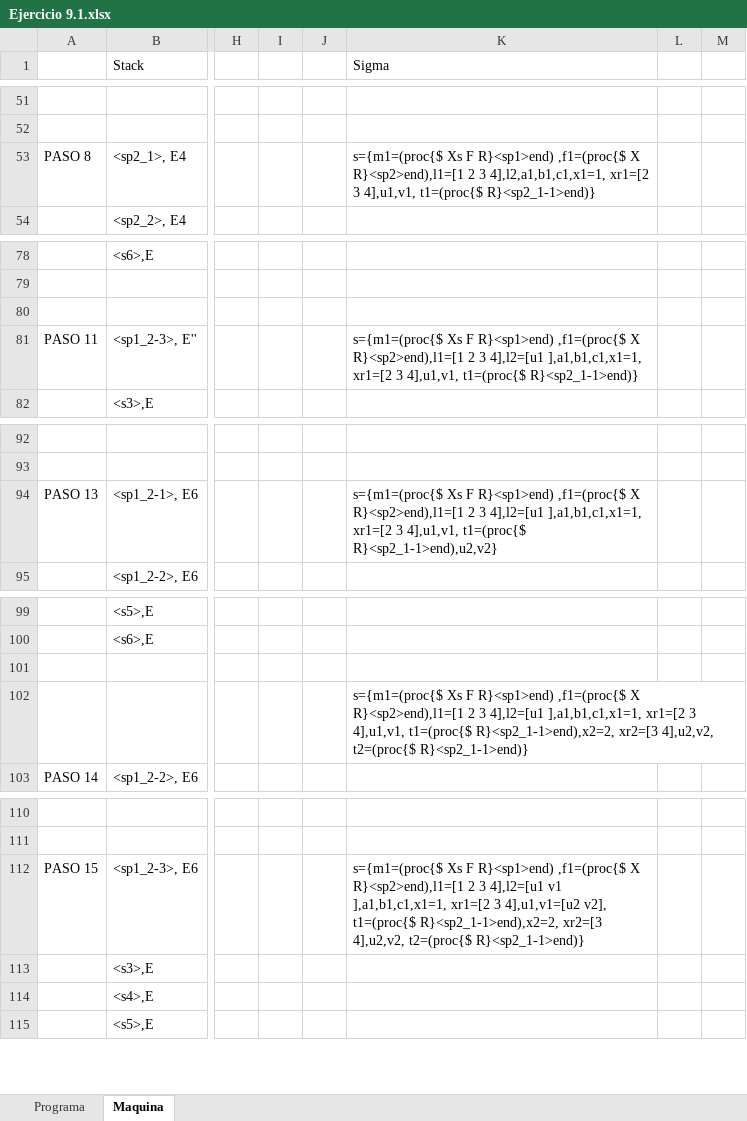
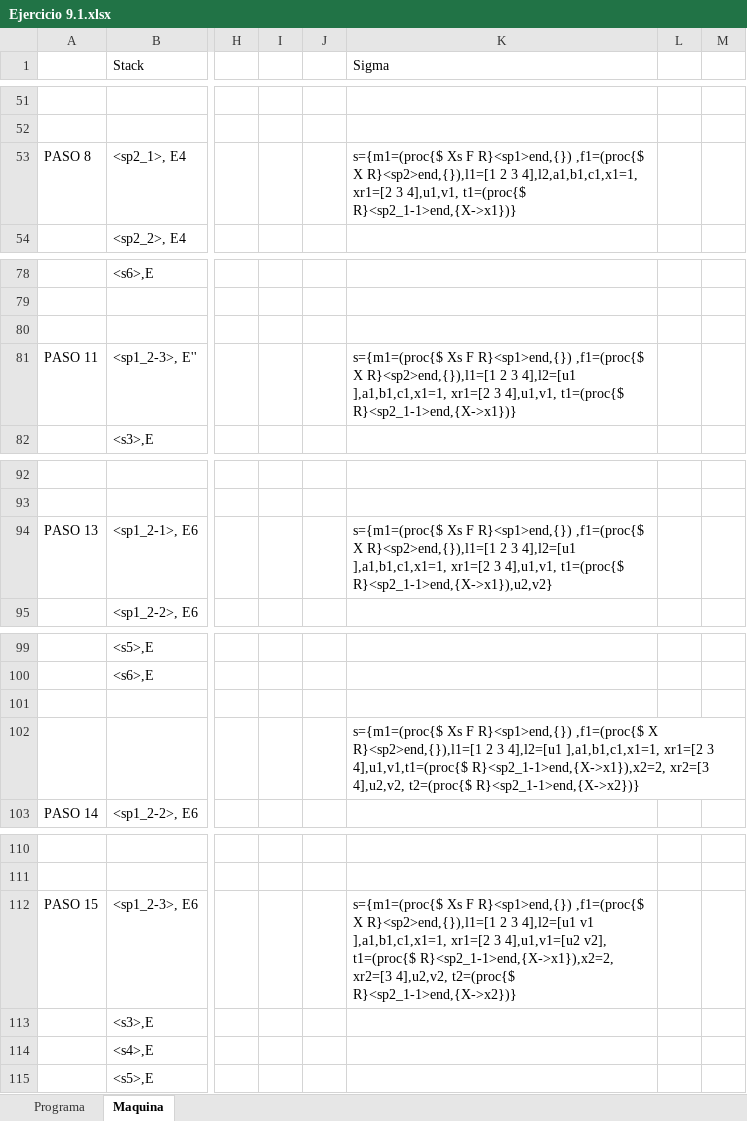
Before and after one commit to Santiago39353535/TDL, an Excel workbook: Ejercicios OZ/Ejercicio 9.1.xlsx, sheet Maquina, drawn as a sheet; only a part is shown, gaps mark what is left out; values as stored, in another font and other column widths than the file's, no borders; the diff covers the shown part only; the diff names each change by its address in the sheet, - before the commit and + after, or states it on an @@ line.

```diff
--- a/Ejercicios OZ/Ejercicio 9.1.xlsx (sheet Maquina)
+++ b/Ejercicios OZ/Ejercicio 9.1.xlsx (sheet Maquina)
-K53 (Sigma): …Xs F R}<sp1>end) ,f1=(proc{$ X R}<sp2>end),l1=[1 2 3 4],l2,a1,b1,c1,x1=1, xr1=[2 3 4],u1,v1, t1=(proc{$ R}<sp2_1-1>end)}
+K53 (Sigma): …Xs F R}<sp1>end,{}) ,f1=(proc{$ X R}<sp2>end,{}),l1=[1 2 3 4],l2,a1,b1,c1,x1=1, xr1=[2 3 4],u1,v1, t1=(proc{$ R}<sp2_1-1>end,{X->x1})}
-K81 (Sigma): …Xs F R}<sp1>end) ,f1=(proc{$ X R}<sp2>end),l1=[1 2 3 4],l2=[u1 ],a1,b1,c1,x1=1, xr1=[2 3 4],u1,v1, t1=(proc{$ R}<sp2_1-1>end)}
+K81 (Sigma): …Xs F R}<sp1>end,{}) ,f1=(proc{$ X R}<sp2>end,{}),l1=[1 2 3 4],l2=[u1 ],a1,b1,c1,x1=1, xr1=[2 3 4],u1,v1, t1=(proc{$ R}<sp2_1-1>end,{X->x1})}
-K94 (Sigma): …Xs F R}<sp1>end) ,f1=(proc{$ X R}<sp2>end),l1=[1 2 3 4],l2=[u1 ],a1,b1,c1,x1=1, xr1=[2 3 4],u1,v1, t1=(proc{$ R}<sp2_1-1>end),u2,v2}
+K94 (Sigma): …Xs F R}<sp1>end,{}) ,f1=(proc{$ X R}<sp2>end,{}),l1=[1 2 3 4],l2=[u1 ],a1,b1,c1,x1=1, xr1=[2 3 4],u1,v1, t1=(proc{$ R}<sp2_1-1>end,{X->x1}),u2,v2}
-K102 (Sigma): …Xs F R}<sp1>end) ,f1=(proc{$ X R}<sp2>end),l1=[1 2 3 4],l2=[u1 ],a1,b1,c1,x1=1, xr1=[2 3 4],u1,v1, t1=(proc{$ R}<sp2_1-1>end),x2=2, xr2=[3 4],u2,v2, t2=(proc{$ R}<sp2_1-1>end)}
+K102 (Sigma): …Xs F R}<sp1>end,{}) ,f1=(proc{$ X R}<sp2>end,{}),l1=[1 2 3 4],l2=[u1 ],a1,b1,c1,x1=1, xr1=[2 3 4],u1,v1,t1=(proc{$ R}<sp2_1-1>end,{X->x1}),x2=2, xr2=[3 4],u2,v2, t2=(proc{$ R}<sp2_1-1>end,{X->x2})}
-K112 (Sigma): …Xs F R}<sp1>end) ,f1=(proc{$ X R}<sp2>end),l1=[1 2 3 4],l2=[u1 v1 ],a1,b1,c1,x1=1, xr1=[2 3 4],u1,v1=[u2 v2], t1=(proc{$ R}<sp2_1-1>end),x2=2, xr2=[3 4],u2,v2, t2=(proc{$ R}<sp2_1-1>end)}
+K112 (Sigma): …Xs F R}<sp1>end,{}) ,f1=(proc{$ X R}<sp2>end,{}),l1=[1 2 3 4],l2=[u1 v1 ],a1,b1,c1,x1=1, xr1=[2 3 4],u1,v1=[u2 v2], t1=(proc{$ R}<sp2_1-1>end,{X->x1}),x2=2, xr2=[3 4],u2,v2, t2=(proc{$ R}<sp2_1-1>end,{X->x2})}
```
Also changed, not shown: 14 edited cells elsewhere in this sheet, 3 other files.
